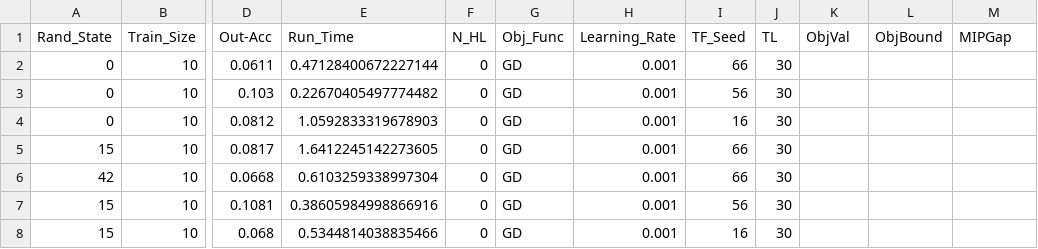
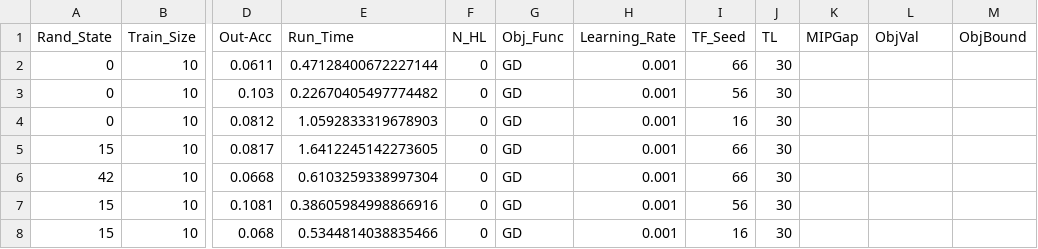
Before and after one commit to brandalston/BNN, a CSV file: results_files/bnn_runs.csv, drawn as a sheet; only a part is shown, gaps mark what is left out; the diff names each change by its address in the sheet, - before the commit and + after, or states it on an @@ line.

```diff
--- a/results_files/bnn_runs.csv
+++ b/results_files/bnn_runs.csv
-K1: ObjVal
+K1: MIPGap
-L1: ObjBound
+L1: ObjVal
-M1: MIPGap
+M1: ObjBound
```
Also changed, not shown: 1 other file.
